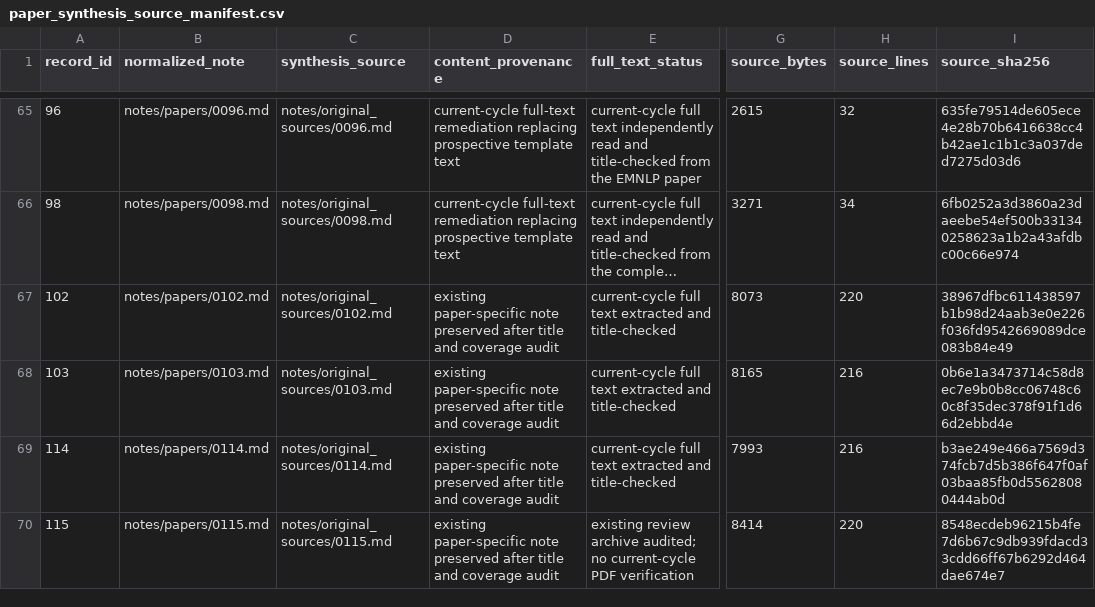
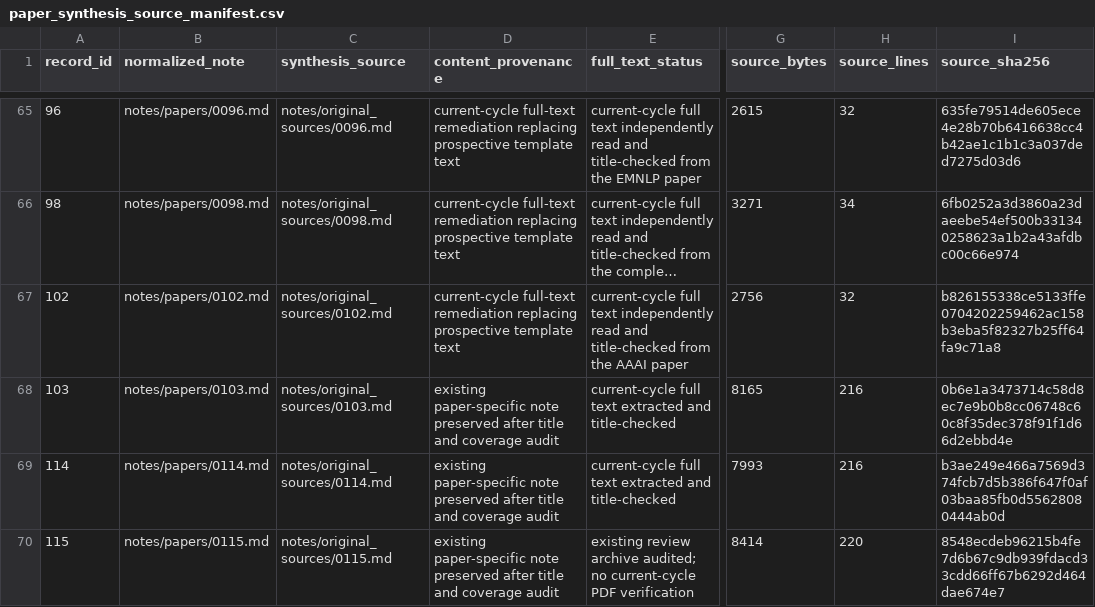
Before and after one commit to khayoubIsmail/llm-web-agents-survey-evidence, a CSV file: data/paper_synthesis_source_manifest.csv, drawn as a sheet; only a part is shown, gaps mark what is left out; long unchanged cells end in …; the diff names each change by its address in the sheet, - before the commit and + after, or states it on an @@ line.

```diff
--- a/data/paper_synthesis_source_manifest.csv
+++ b/data/paper_synthesis_source_manifest.csv
-D67 (content_provenance): existing paper-specific note preserved after title and coverage audit
+D67 (content_provenance): current-cycle full-text remediation replacing prospective template text
-E67 (full_text_status): …full text extracted and title-checked
+E67 (full_text_status): …full text independently read and title-checked from the AAAI paper
-G67 (source_bytes): 8073
+G67 (source_bytes): 2756
-H67 (source_lines): 220
+H67 (source_lines): 32
-I67 (source_sha256): 38967dfbc611438597b1b98d24aab3e0e226f036fd9542669089dce083b84e49
+I67 (source_sha256): b826155338ce5133ffe0704202259462ac158b3eba5f82327b25ff64fa9c71a8
```
Also changed, not shown: 1 other file.
